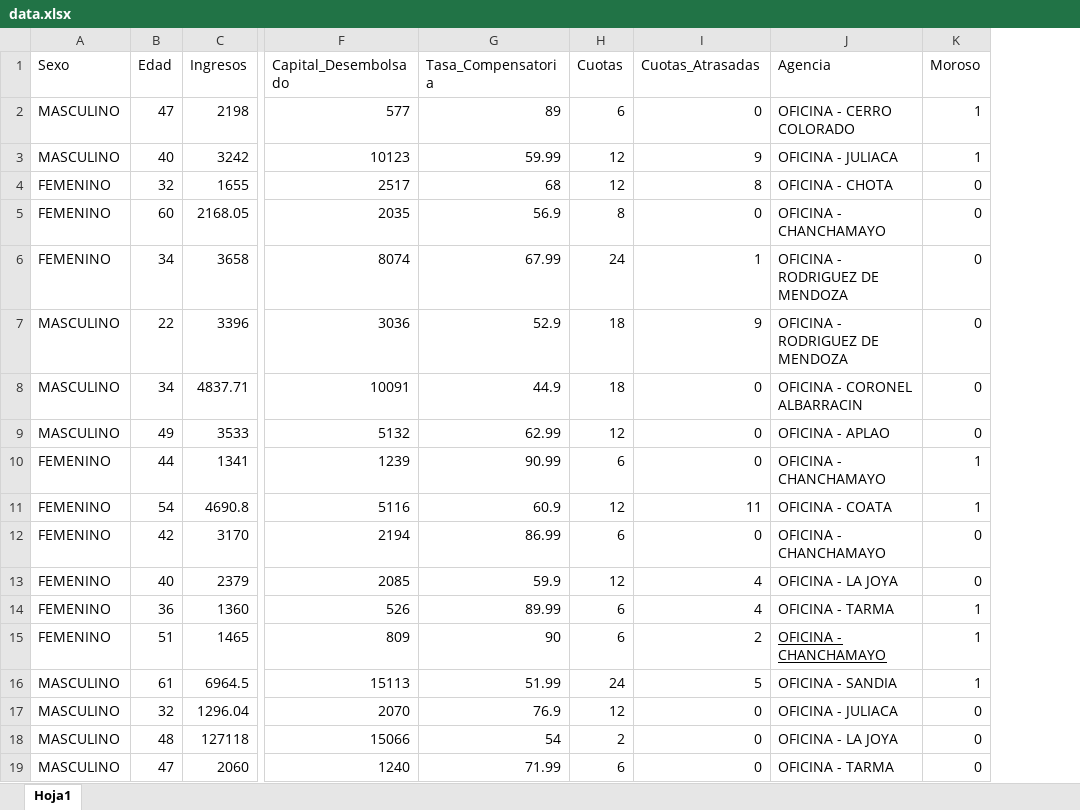
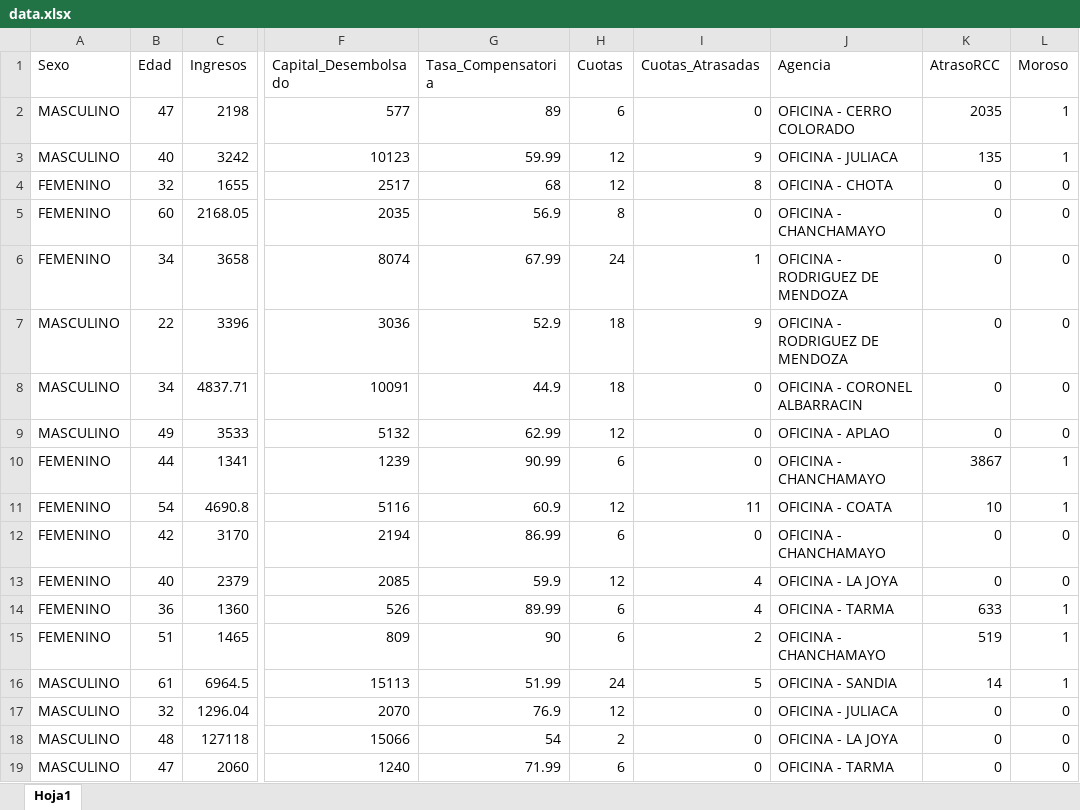
Before and after one commit to Qharl0s/modelo_morosidad, an Excel workbook: data.xlsx, sheet Hoja1, drawn as a sheet; only a part is shown, gaps mark what is left out; values as stored, in another font and other column widths than the file's, no borders; table styles not drawn; the diff names each change by its address in the sheet, - before the commit and + after, or states it on an @@ line.

Commit message:
data-atrasoRCC

```diff
--- a/data.xlsx (sheet Hoja1)
+++ b/data.xlsx (sheet Hoja1)
+column K (AtrasoRCC), rows 2-19: 2035 | 135 | 0 | 0 | 0 | 0 | 0 | 0 | 3867 | 10 | 0 | 0 | 633 | 519 | 14 | 0 | 0 | 0
-J15 underline: on
+J15 underline: off
```
